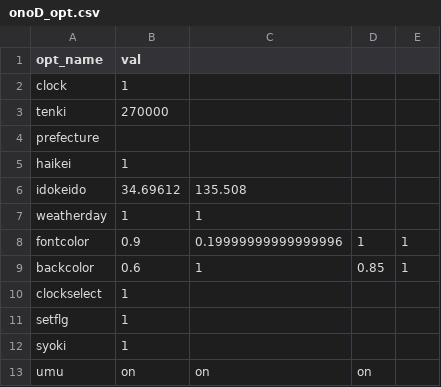
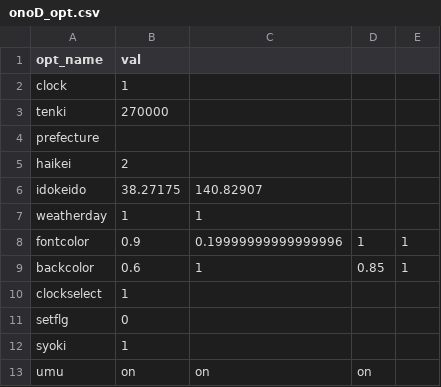
Before and after one commit to tigers099401/Mein-Sys, a CSV file: MAINSYS/CSV/onoD_opt.csv, drawn as a sheet.

```diff
--- a/MAINSYS/CSV/onoD_opt.csv
+++ b/MAINSYS/CSV/onoD_opt.csv
@@ -4,4 +4,4 @@ tenki,270000
 prefecture,
-haikei,1
-idokeido,34.69612,135.508
+haikei,2
+idokeido,38.27175,140.82907
 weatherday,1,1
@@ -10,3 +10,3 @@ backcolor,0.6,1,0.85,1
 clockselect,1
-setflg,1
+setflg,0
 syoki,1
```
Also changed, not shown: 4 other files.
